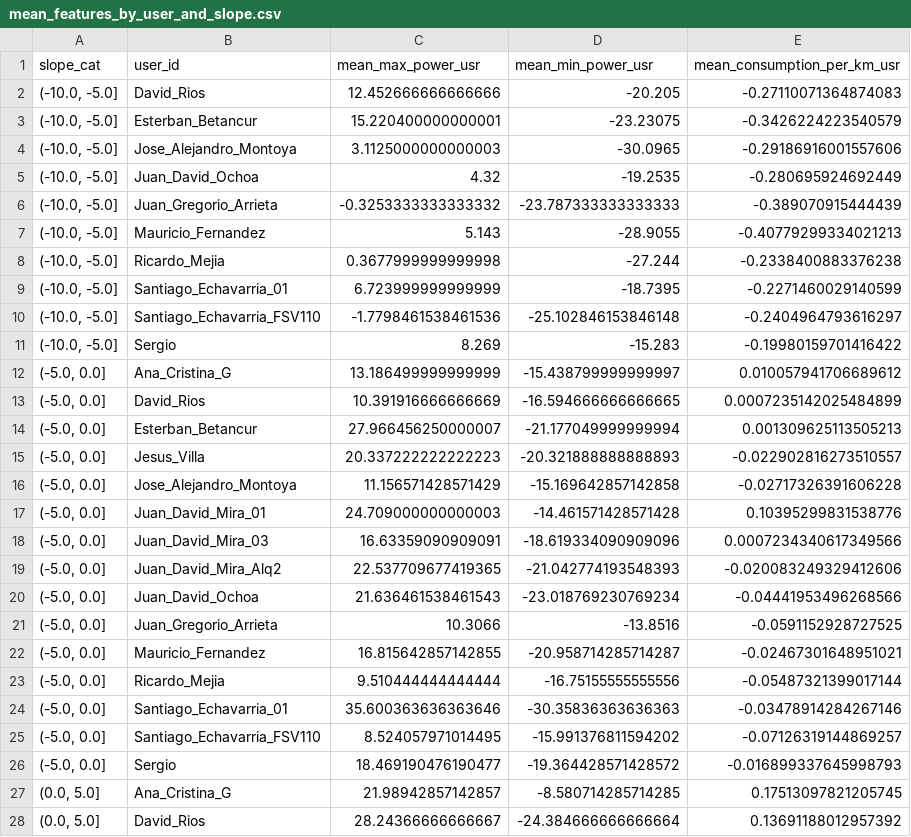
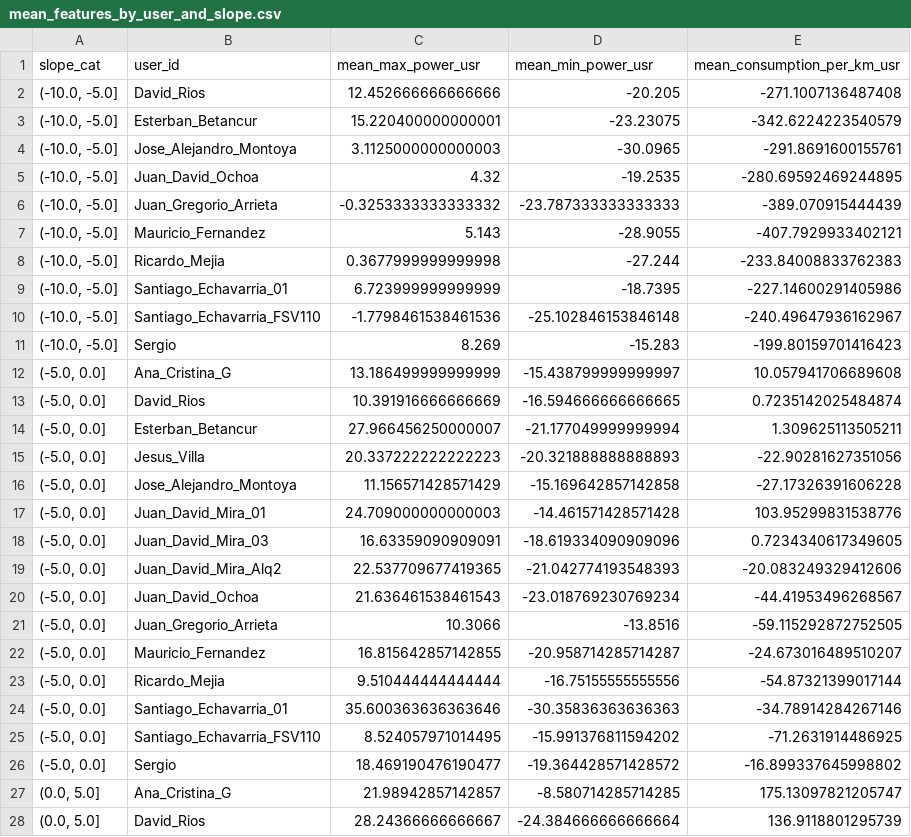
Before and after one commit to sechava4/monitoreogrid, a CSV file: app/Develops/Consumption_estimation_Journal/mean_features_by_user_and_slope.csv, drawn as a sheet; only a part is shown; the diff covers the shown part only.

Commit message:
tested consumption model

```diff
--- a/app/Develops/Consumption_estimation_Journal/mean_features_by_user_and_slope.csv
+++ b/app/Develops/Consumption_estimation_Journal/mean_features_by_user_and_slope.csv
@@ -1,28 +1,28 @@
 slope_cat,user_id,mean_max_power_usr,mean_min_power_usr,mean_consumption_per_km_usr
-"(-10.0, -5.0]",David_Rios,12.452666666666666,-20.205,-0.27110071364874083
-"(-10.0, -5.0]",Esterban_Betancur,15.220400000000001,-23.23075,-0.3426224223540579
-"(-10.0, -5.0]",Jose_Alejandro_Montoya,3.1125000000000003,-30.0965,-0.29186916001557606
-"(-10.0, -5.0]",Juan_David_Ochoa,4.32,-19.2535,-0.280695924692449
-"(-10.0, -5.0]",Juan_Gregorio_Arrieta,-0.3253333333333332,-23.787333333333333,-0.389070915444439
-"(-10.0, -5.0]",Mauricio_Fernandez,5.143,-28.9055,-0.40779299334021213
-"(-10.0, -5.0]",Ricardo_Mejia,0.3677999999999998,-27.244,-0.2338400883376238
-"(-10.0, -5.0]",Santiago_Echavarria_01,6.723999999999999,-18.7395,-0.2271460029140599
-"(-10.0, -5.0]",Santiago_Echavarria_FSV110,-1.7798461538461536,-25.102846153846148,-0.2404964793616297
-"(-10.0, -5.0]",Sergio,8.269,-15.283,-0.19980159701416422
-"(-5.0, 0.0]",Ana_Cristina_G,13.186499999999999,-15.438799999999997,0.010057941706689612
-"(-5.0, 0.0]",David_Rios,10.391916666666669,-16.594666666666665,0.0007235142025484899
-"(-5.0, 0.0]",Esterban_Betancur,27.966456250000007,-21.177049999999994,0.001309625113505213
-"(-5.0, 0.0]",Jesus_Villa,20.337222222222223,-20.321888888888893,-0.022902816273510557
-"(-5.0, 0.0]",Jose_Alejandro_Montoya,11.156571428571429,-15.169642857142858,-0.02717326391606228
-"(-5.0, 0.0]",Juan_David_Mira_01,24.709000000000003,-14.461571428571428,0.10395299831538776
-"(-5.0, 0.0]",Juan_David_Mira_03,16.63359090909091,-18.619334090909096,0.0007234340617349566
-"(-5.0, 0.0]",Juan_David_Mira_Alq2,22.537709677419365,-21.042774193548393,-0.020083249329412606
-"(-5.0, 0.0]",Juan_David_Ochoa,21.636461538461543,-23.018769230769234,-0.04441953496268566
-"(-5.0, 0.0]",Juan_Gregorio_Arrieta,10.3066,-13.8516,-0.0591152928727525
-"(-5.0, 0.0]",Mauricio_Fernandez,16.815642857142855,-20.958714285714287,-0.02467301648951021
-"(-5.0, 0.0]",Ricardo_Mejia,9.510444444444444,-16.75155555555556,-0.05487321399017144
-"(-5.0, 0.0]",Santiago_Echavarria_01,35.600363636363646,-30.35836363636363,-0.03478914284267146
-"(-5.0, 0.0]",Santiago_Echavarria_FSV110,8.524057971014495,-15.991376811594202,-0.07126319144869257
-"(-5.0, 0.0]",Sergio,18.469190476190477,-19.364428571428572,-0.016899337645998793
-"(0.0, 5.0]",Ana_Cristina_G,21.98942857142857,-8.580714285714285,0.17513097821205745
-"(0.0, 5.0]",David_Rios,28.24366666666667,-24.384666666666664,0.13691188012957392
+"(-10.0, -5.0]",David_Rios,12.452666666666666,-20.205,-271.1007136487408
+"(-10.0, -5.0]",Esterban_Betancur,15.220400000000001,-23.23075,-342.6224223540579
+"(-10.0, -5.0]",Jose_Alejandro_Montoya,3.1125000000000003,-30.0965,-291.8691600155761
+"(-10.0, -5.0]",Juan_David_Ochoa,4.32,-19.2535,-280.69592469244895
+"(-10.0, -5.0]",Juan_Gregorio_Arrieta,-0.3253333333333332,-23.787333333333333,-389.070915444439
+"(-10.0, -5.0]",Mauricio_Fernandez,5.143,-28.9055,-407.7929933402121
+"(-10.0, -5.0]",Ricardo_Mejia,0.3677999999999998,-27.244,-233.84008833762383
+"(-10.0, -5.0]",Santiago_Echavarria_01,6.723999999999999,-18.7395,-227.14600291405986
+"(-10.0, -5.0]",Santiago_Echavarria_FSV110,-1.7798461538461536,-25.102846153846148,-240.49647936162967
+"(-10.0, -5.0]",Sergio,8.269,-15.283,-199.80159701416423
+"(-5.0, 0.0]",Ana_Cristina_G,13.186499999999999,-15.438799999999997,10.057941706689608
+"(-5.0, 0.0]",David_Rios,10.391916666666669,-16.594666666666665,0.7235142025484874
+"(-5.0, 0.0]",Esterban_Betancur,27.966456250000007,-21.177049999999994,1.309625113505211
+"(-5.0, 0.0]",Jesus_Villa,20.337222222222223,-20.321888888888893,-22.90281627351056
+"(-5.0, 0.0]",Jose_Alejandro_Montoya,11.156571428571429,-15.169642857142858,-27.17326391606228
+"(-5.0, 0.0]",Juan_David_Mira_01,24.709000000000003,-14.461571428571428,103.95299831538776
+"(-5.0, 0.0]",Juan_David_Mira_03,16.63359090909091,-18.619334090909096,0.7234340617349605
+"(-5.0, 0.0]",Juan_David_Mira_Alq2,22.537709677419365,-21.042774193548393,-20.083249329412606
+"(-5.0, 0.0]",Juan_David_Ochoa,21.636461538461543,-23.018769230769234,-44.41953496268567
+"(-5.0, 0.0]",Juan_Gregorio_Arrieta,10.3066,-13.8516,-59.115292872752505
+"(-5.0, 0.0]",Mauricio_Fernandez,16.815642857142855,-20.958714285714287,-24.673016489510207
+"(-5.0, 0.0]",Ricardo_Mejia,9.510444444444444,-16.75155555555556,-54.87321399017144
+"(-5.0, 0.0]",Santiago_Echavarria_01,35.600363636363646,-30.35836363636363,-34.78914284267146
+"(-5.0, 0.0]",Santiago_Echavarria_FSV110,8.524057971014495,-15.991376811594202,-71.2631914486925
+"(-5.0, 0.0]",Sergio,18.469190476190477,-19.364428571428572,-16.899337645998802
+"(0.0, 5.0]",Ana_Cristina_G,21.98942857142857,-8.580714285714285,175.13097821205747
+"(0.0, 5.0]",David_Rios,28.24366666666667,-24.384666666666664,136.9118801295739
```
Also changed, not shown: 27 edited cells elsewhere in this file, app/Develops/Consumption_estimation_Journal/mean_features_by_slope.csv, 10 other files.
